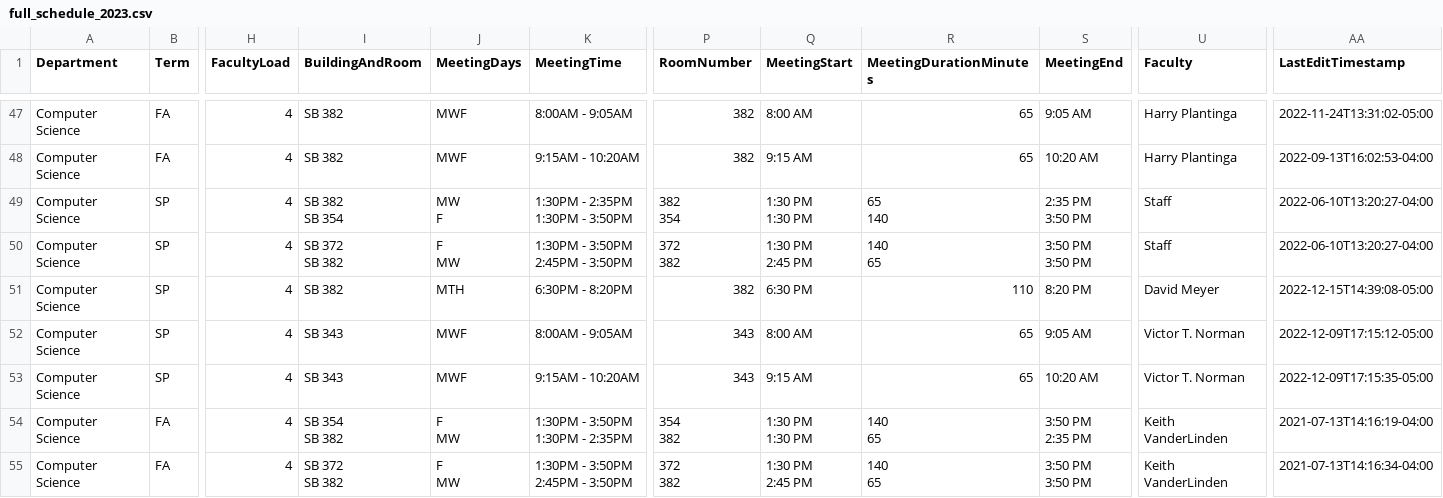
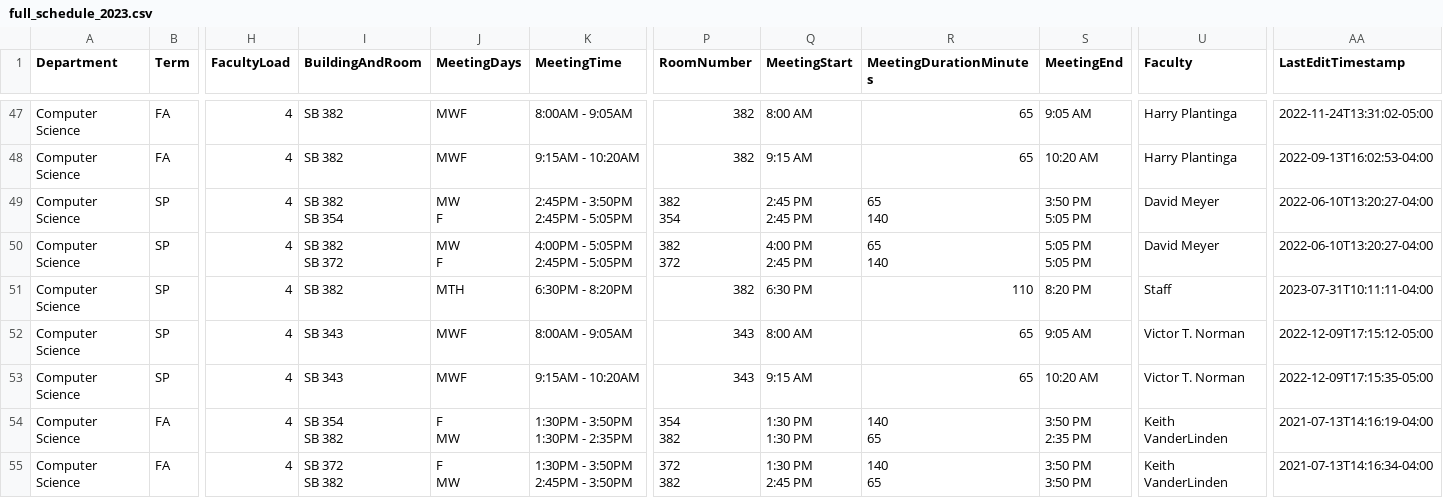
Before and after one commit to kvlinden/kvlinden.github.io, a CSV file: data/full_schedule_2023.csv, drawn as a sheet; only a part is shown, gaps mark what is left out; ↵ is a line break in a cell; the diff names each change by its address in the sheet, - before the commit and + after, or states it on an @@ line.

Commit message:
added two sections of CS 214

```diff
--- a/data/full_schedule_2023.csv
+++ b/data/full_schedule_2023.csv
-K49 (MeetingTime): 1:30PM - 2:35PM ↵ 1:30PM - 3:50PM
+K49 (MeetingTime): 2:45PM - 3:50PM ↵ 2:45PM - 5:05PM
-Q49 (MeetingStart): 1:30 PM ↵ 1:30 PM
+Q49 (MeetingStart): 2:45 PM ↵ 2:45 PM
-S49 (MeetingEnd): 2:35 PM ↵ 3:50 PM
+S49 (MeetingEnd): 3:50 PM ↵ 5:05 PM
-U49:U50 (Faculty): Staff
+U49:U50 (Faculty): David Meyer
-I50 (BuildingAndRoom): SB 372 ↵ SB 382
+I50 (BuildingAndRoom): SB 382 ↵ SB 372
-J50 (MeetingDays): F ↵ MW
+J50 (MeetingDays): MW ↵ F
-K50 (MeetingTime): 1:30PM - 3:50PM ↵ 2:45PM - 3:50PM
+K50 (MeetingTime): 4:00PM - 5:05PM ↵ 2:45PM - 5:05PM
-P50 (RoomNumber): 372 ↵ 382
+P50 (RoomNumber): 382 ↵ 372
-Q50 (MeetingStart): 1:30 PM ↵ 2:45 PM
+Q50 (MeetingStart): 4:00 PM ↵ 2:45 PM
-R50 (MeetingDurationMinutes): 140 ↵ 65
+R50 (MeetingDurationMinutes): 65 ↵ 140
-S50 (MeetingEnd): 3:50 PM ↵ 3:50 PM
+S50 (MeetingEnd): 5:05 PM ↵ 5:05 PM
-U51 (Faculty): David Meyer
+U51 (Faculty): Staff
-AA51 (LastEditTimestamp): 2022-12-15T14:39:08-05:00
+AA51 (LastEditTimestamp): 2023-07-31T10:11:11-04:00
```
